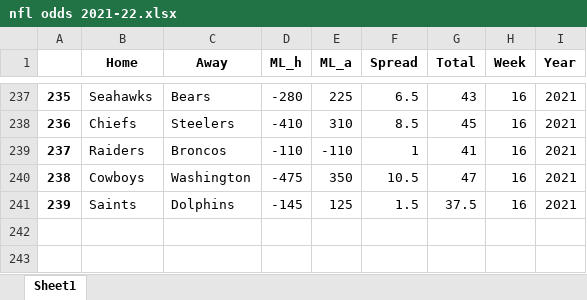
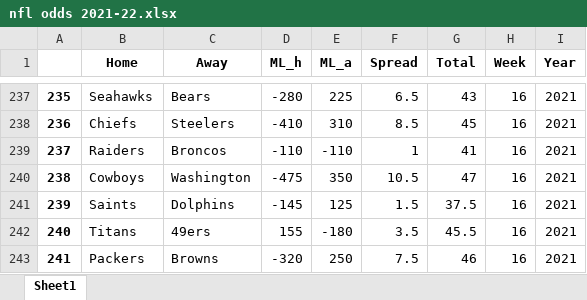
Before and after one commit to tylerengland25/NFL, an Excel workbook: backend/data/odds/nfl odds 2021-22.xlsx, sheet Sheet1, drawn as a sheet; only a part is shown, gaps mark what is left out; values as stored, in another font and other column widths than the file's, no borders; the diff names each change by its address in the sheet, - before the commit and + after, or states it on an @@ line.

```diff
--- a/backend/data/odds/nfl odds 2021-22.xlsx (sheet Sheet1)
+++ b/backend/data/odds/nfl odds 2021-22.xlsx (sheet Sheet1)
+row 242: 240 | Titans | 49ers | 155 | -180 | 3.5 | 45.5 | 16 | 2021
+row 243: 241 | Packers | Browns | -320 | 250 | 7.5 | 46 | 16 | 2021
```
Also changed, not shown: 2 other files.
